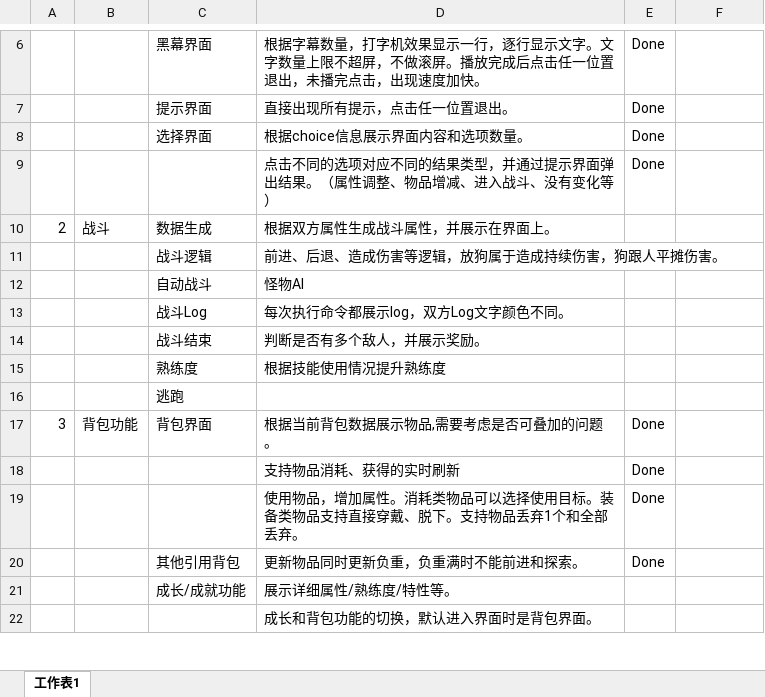
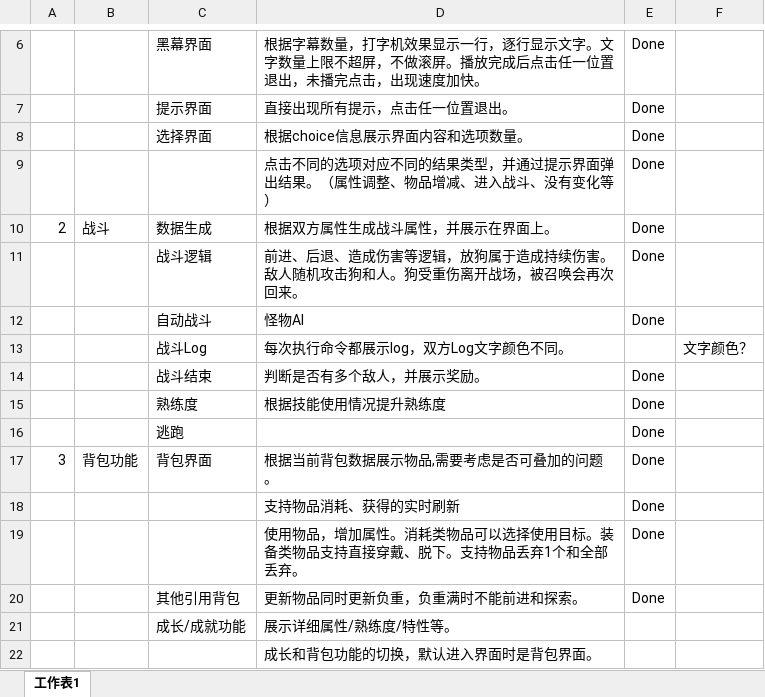
Before and after one commit to lengye49/ccTest, an Excel workbook: Design/工作内容计划表.xlsx, sheet 工作表1, drawn as a sheet; only a part is shown, gaps mark what is left out; values as stored, in another font and other column widths than the file's, no borders; removed rows and columns are numbered as before the commit, all else as after; the diff names each change by its address in the sheet, - before the commit and + after, or states it on an @@ line.

```diff
--- a/Design/工作内容计划表.xlsx (sheet 工作表1)
+++ b/Design/工作内容计划表.xlsx (sheet 工作表1)
-E10: (empty)
+E10: Done
-row 11:  |  | 战斗逻辑 | 前进、后退、造成伤害等逻辑，放狗属于造成持续伤害，狗跟人平摊伤害。
+row 11:  |  | 战斗逻辑 | 前进、后退、造成伤害等逻辑，放狗属于造成持续伤害。敌人随机攻击狗和人。狗受重伤离开战场，被召唤会再次回来。 | Done
-E12: (empty)
+E12: Done
-F13: (empty)
+F13: 文字颜色？
-E14:E16: (empty)
+E14:E16: Done
```
Also changed, not shown: 6 other files.
